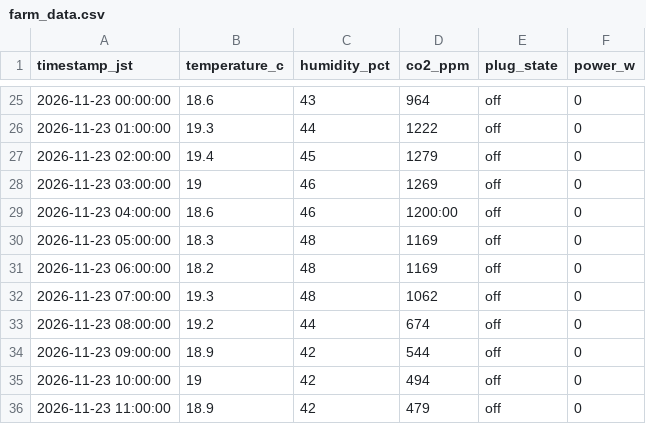
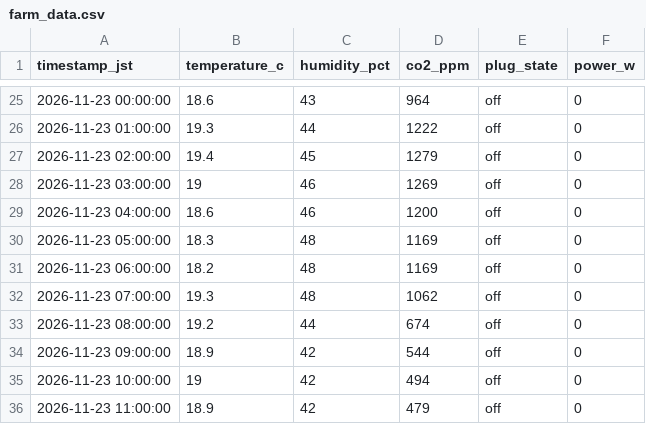
Before and after one commit to mdk880812/lettuce-lab, a CSV file: farm_data.csv, drawn as a sheet; only a part is shown, gaps mark what is left out.

Commit message:
Update farm data with new entries

```diff
--- a/farm_data.csv
+++ b/farm_data.csv
@@ -28,3 +28,3 @@ timestamp_jst,temperature_c,humidity_pct,co2_ppm,plug_state,power_w
 2026-11-23 03:00:00,19,46,1269,off,0
-2026-11-23 04:00:00,18.6,46,1200:00,off,0
+2026-11-23 04:00:00,18.6,46,1200,off,0
 2026-11-23 05:00:00,18.3,48,1169,off,0
```
